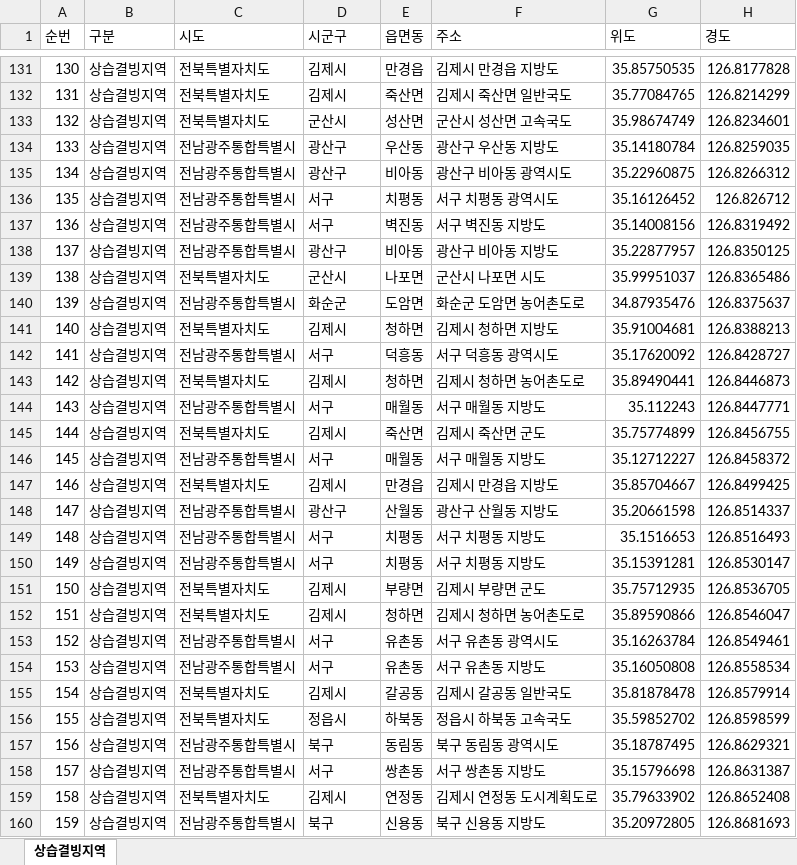
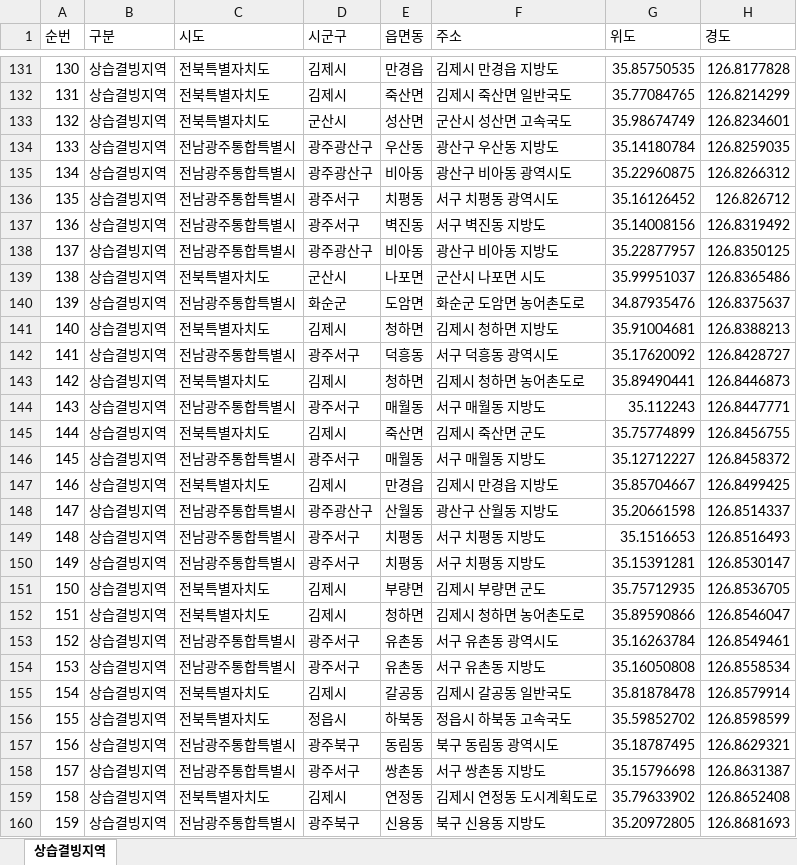
Before and after one commit to longtermcare0240-web/risk, an Excel workbook: 상습결빙지역.xlsx, sheet 상습결빙지역, drawn as a sheet; only a part is shown, gaps mark what is left out; values as stored, in another font and other column widths than the file's, no borders; the diff covers the shown part only; the diff names each change by its address in the sheet, - before the commit and + after, or states it on an @@ line.

```diff
--- a/상습결빙지역.xlsx (sheet 상습결빙지역)
+++ b/상습결빙지역.xlsx (sheet 상습결빙지역)
-D134:D135 (시군구): 광산구
+D134:D135 (시군구): 광주광산구
-D136:D137 (시군구): 서구
+D136:D137 (시군구): 광주서구
-D138 (시군구): 광산구
+D138 (시군구): 광주광산구
-D142 (시군구): 서구
+D142 (시군구): 광주서구
-D144 (시군구): 서구
+D144 (시군구): 광주서구
-D146 (시군구): 서구
+D146 (시군구): 광주서구
-D148 (시군구): 광산구
+D148 (시군구): 광주광산구
-D149:D150 (시군구): 서구
+D149:D150 (시군구): 광주서구
-D153:D154 (시군구): 서구
+D153:D154 (시군구): 광주서구
-D157 (시군구): 북구
+D157 (시군구): 광주북구
-D158 (시군구): 서구
+D158 (시군구): 광주서구
-D160 (시군구): 북구
+D160 (시군구): 광주북구
```
Also changed, not shown: 32 edited cells elsewhere in this sheet, 공중화장실.xlsx, 교통사고위험지역.xlsx, 2 other files.
